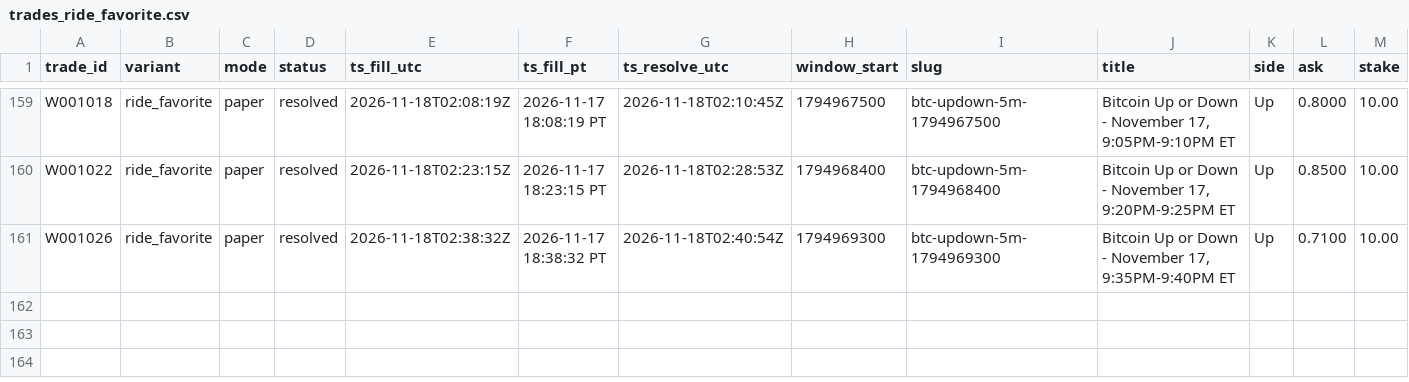
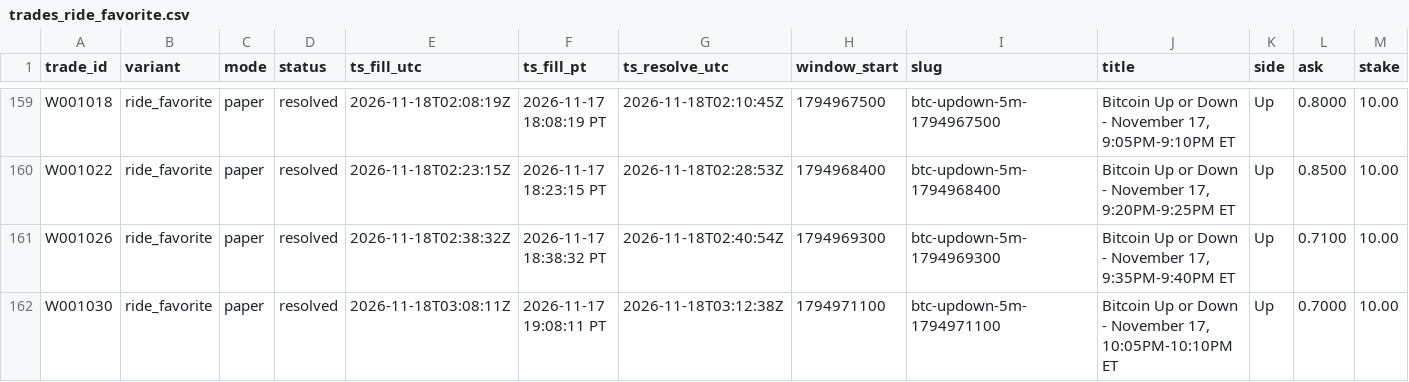
Before and after one commit to michaeldeuchar-dotcom/btc5m-paper-bot, a CSV file: data/week1/trades_ride_favorite.csv, drawn as a sheet; only a part is shown, gaps mark what is left out; rows hold the shown columns only; the diff names each change by its address in the sheet, - before the commit and + after, or states it on an @@ line.

```diff
--- a/data/week1/trades_ride_favorite.csv
+++ b/data/week1/trades_ride_favorite.csv
+row 162: W001030 | ride_favorite | paper | resolved | 2026-11-18T03:08:11Z | 2026-11-17 19:08:11 PT | 2026-11-18T03:12:38Z | 1794971100 | btc-updown-5m-1794971100 | Bitcoin Up or Down - November 17, 10:05PM-10:10PM ET | Up | 0.7000 | 10.00
```
Also changed, not shown: data/week1/decisions_tail.csv, data/week1/trades_contrarian.csv, 4 other files.
